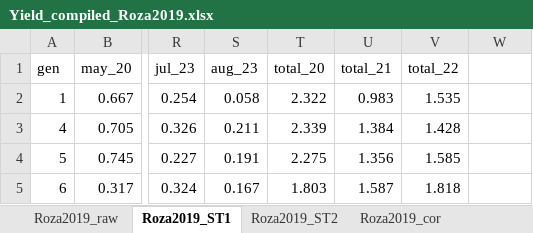
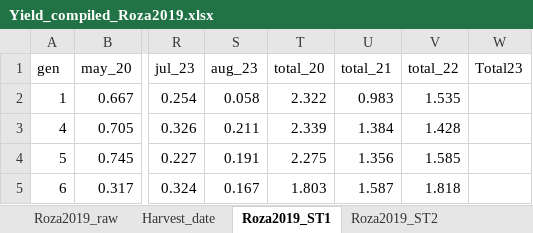
Before and after one commit to cculma/Roza_2019, an Excel workbook: Roza_2019_Mr.Bean/Yield_compiled_Roza2019.xlsx, sheet Roza2019_ST1, drawn as a sheet; only a part is shown, gaps mark what is left out; values as stored, in another font and other column widths than the file's, no borders; the diff names each change by its address in the sheet, - before the commit and + after, or states it on an @@ line.

```diff
--- a/Roza_2019_Mr.Bean/Yield_compiled_Roza2019.xlsx (sheet Roza2019_ST1)
+++ b/Roza_2019_Mr.Bean/Yield_compiled_Roza2019.xlsx (sheet Roza2019_ST1)
+sheet tab: Harvest_date
-W1: (empty)
+W1: Total23
```
Also changed, not shown: sheet Roza2019_ST2, other sheet tabs, 4 other files.
